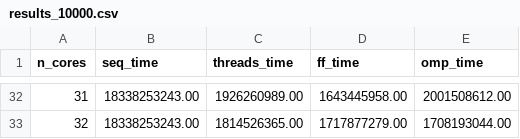
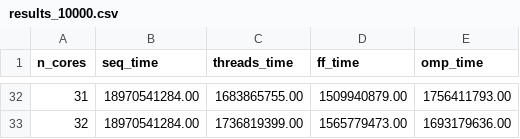
Before and after one commit to DiegoArcelli/Parallel-And-Distributed-System-Project, a CSV file: src/results_10000.csv, drawn as a sheet; only a part is shown, gaps mark what is left out; the diff covers the shown part only.

```diff
--- a/src/results_10000.csv
+++ b/src/results_10000.csv
@@ -32,2 +32,2 @@ n_cores;seq_time;threads_time;ff_time;omp_time
-31;18338253243.00;1926260989.00;1643445958.00;2001508612.00
-32;18338253243.00;1814526365.00;1717877279.00;1708193044.00
+31;18970541284.00;1683865755.00;1509940879.00;1756411793.00
+32;18970541284.00;1736819399.00;1565779473.00;1693179636.00
```
Also changed, not shown: 120 edited cells elsewhere in this file, src/results_1000.csv, 21 other files.
